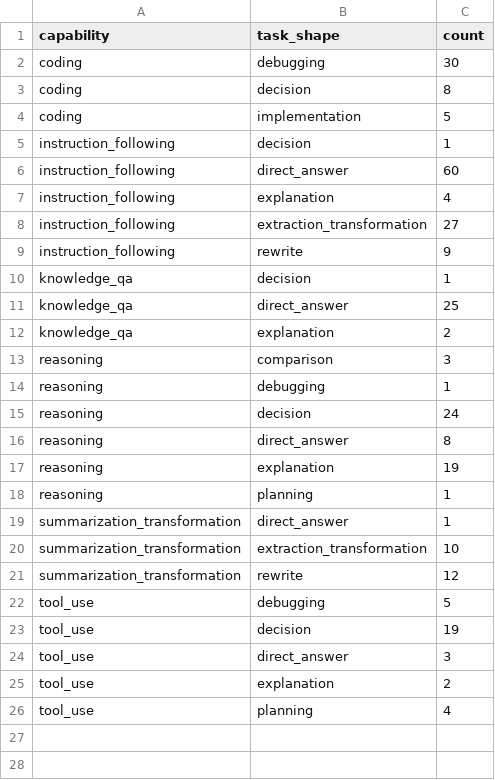
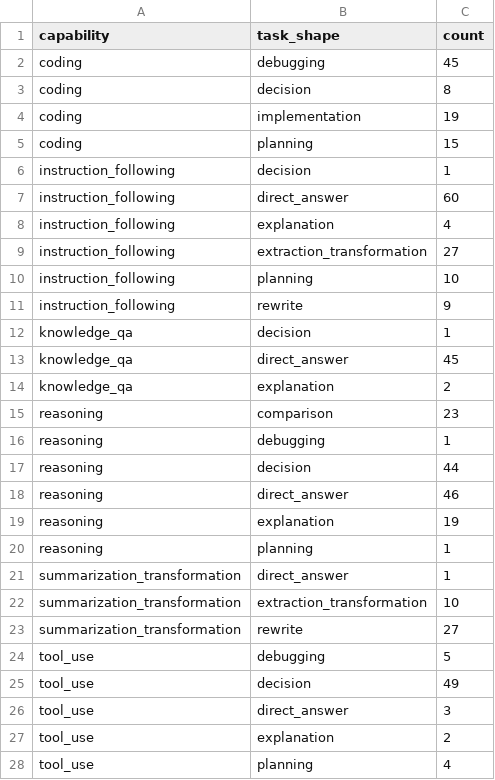
Before and after one commit to tomato414941/llm, a CSV file: tracks/leverage/runs/reviewed-task-shape-distribution.csv, drawn as a sheet.

Commit message:
data: promote batch 008 rows

```diff
--- a/tracks/leverage/runs/reviewed-task-shape-distribution.csv
+++ b/tracks/leverage/runs/reviewed-task-shape-distribution.csv
@@ -1,5 +1,6 @@
 capability,task_shape,count
-coding,debugging,30
+coding,debugging,45
 coding,decision,8
-coding,implementation,5
+coding,implementation,19
+coding,planning,15
 instruction_following,decision,1
@@ -8,10 +9,11 @@ instruction_following,explanation,4
 instruction_following,extraction_transformation,27
+instruction_following,planning,10
 instruction_following,rewrite,9
 knowledge_qa,decision,1
-knowledge_qa,direct_answer,25
+knowledge_qa,direct_answer,45
 knowledge_qa,explanation,2
-reasoning,comparison,3
+reasoning,comparison,23
 reasoning,debugging,1
-reasoning,decision,24
-reasoning,direct_answer,8
+reasoning,decision,44
+reasoning,direct_answer,46
 reasoning,explanation,19
@@ -20,5 +22,5 @@ summarization_transformation,direct_answer,1
 summarization_transformation,extraction_transformation,10
-summarization_transformation,rewrite,12
+summarization_transformation,rewrite,27
 tool_use,debugging,5
-tool_use,decision,19
+tool_use,decision,49
 tool_use,direct_answer,3
```
Also changed, not shown: tracks/leverage/runs/capability-distribution.csv, tracks/leverage/runs/reviewed-provenance-distribution.csv, 6 other files.
